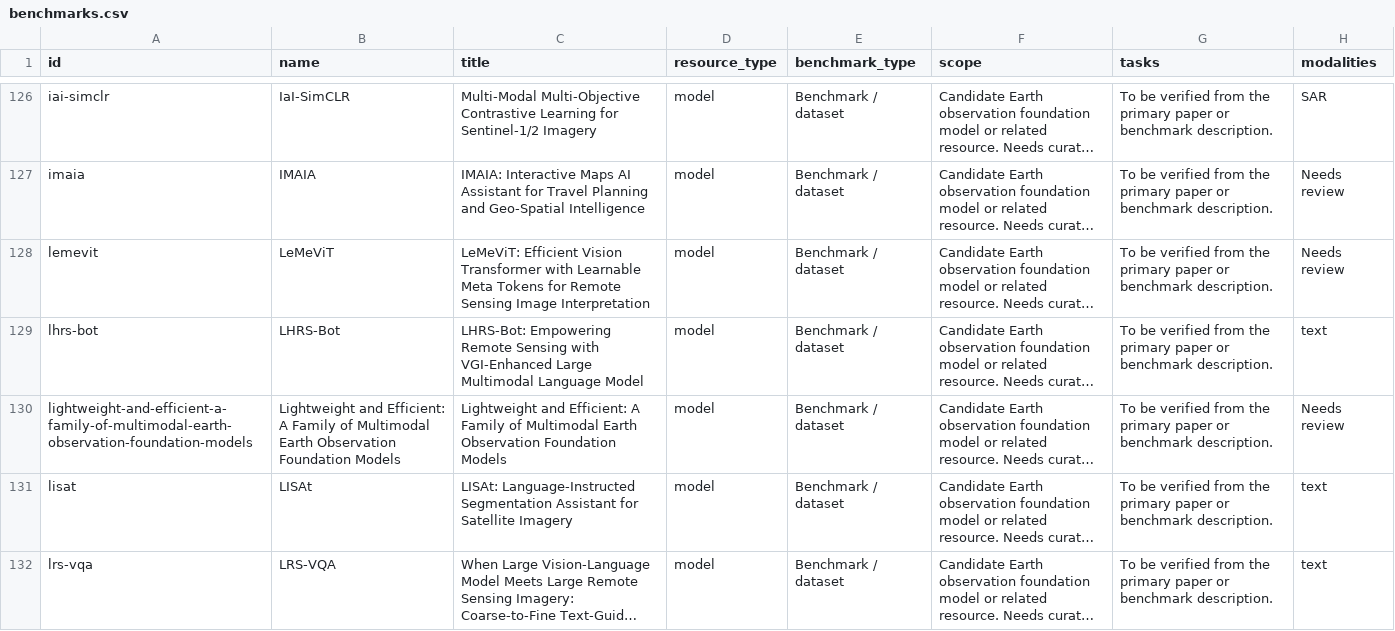
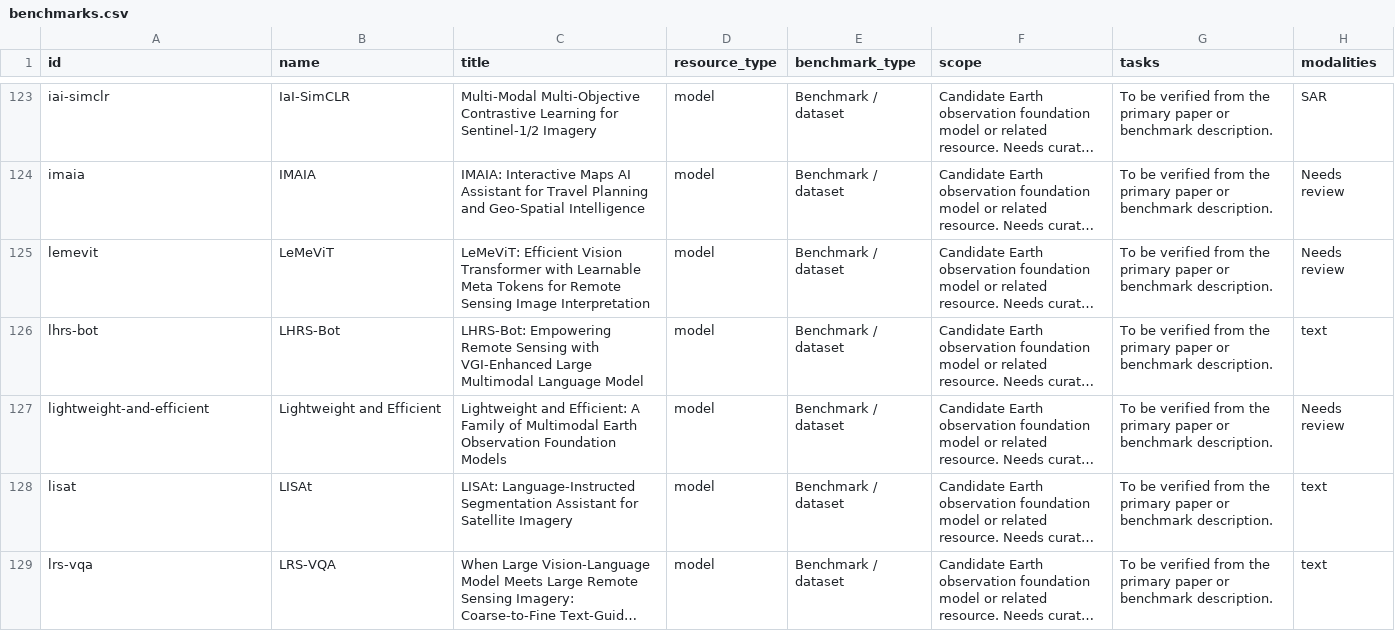
Before and after one commit to joshigunjan/EO-FM-Living-Atlas-Auto, a CSV file: data/benchmarks.csv, drawn as a sheet; only a part is shown, gaps mark what is left out; long unchanged cells end in …; addresses are those after the commit; the diff covers the shown part only; the diff names each change by its address in the sheet, - before the commit and + after, or states it on an @@ line.

```diff
--- a/data/benchmarks.csv
+++ b/data/benchmarks.csv
-A127 (id): lightweight-and-efficient-a-family-of-multimodal-earth-observation-foundation-models
+A127 (id): lightweight-and-efficient
-B127 (name): Lightweight and Efficient: A Family of Multimodal Earth Observation Foundation Models
+B127 (name): Lightweight and Efficient
```
Also changed, not shown: 5 added rows, 5 removed rows and 2 edited cells elsewhere in this file, 12 other files.
